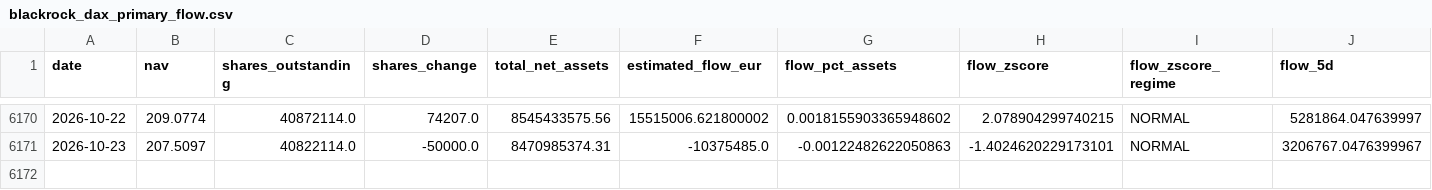
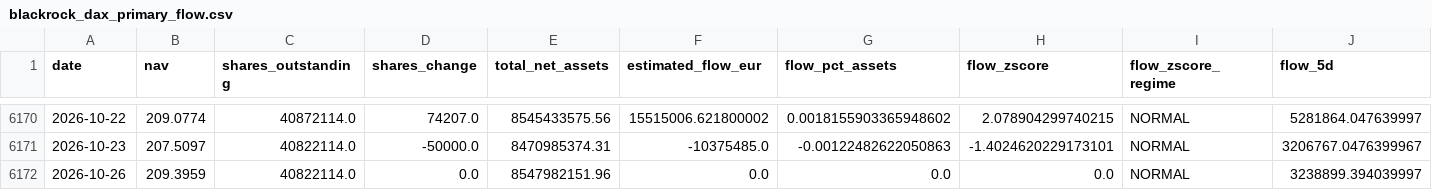
Before and after one commit to bledabladis-png/radar-cazador-silencioso, a CSV file: outputs/history/blackrock_dax_primary_flow.csv, drawn as a sheet; only a part is shown, gaps mark what is left out; rows hold the shown columns only; the diff names each change by its address in the sheet, - before the commit and + after, or states it on an @@ line.

```diff
--- a/outputs/history/blackrock_dax_primary_flow.csv
+++ b/outputs/history/blackrock_dax_primary_flow.csv
+row 6172: 2026-10-26 | 209.3959 | 40822114.0 | 0.0 | 8547982151.96 | 0.0 | 0.0 | 0.0 | NORMAL | 3238899.394039997
```
Also changed, not shown: outputs/history/darkpool_history.csv, outputs/history/data_quality.csv, 21 other files.
